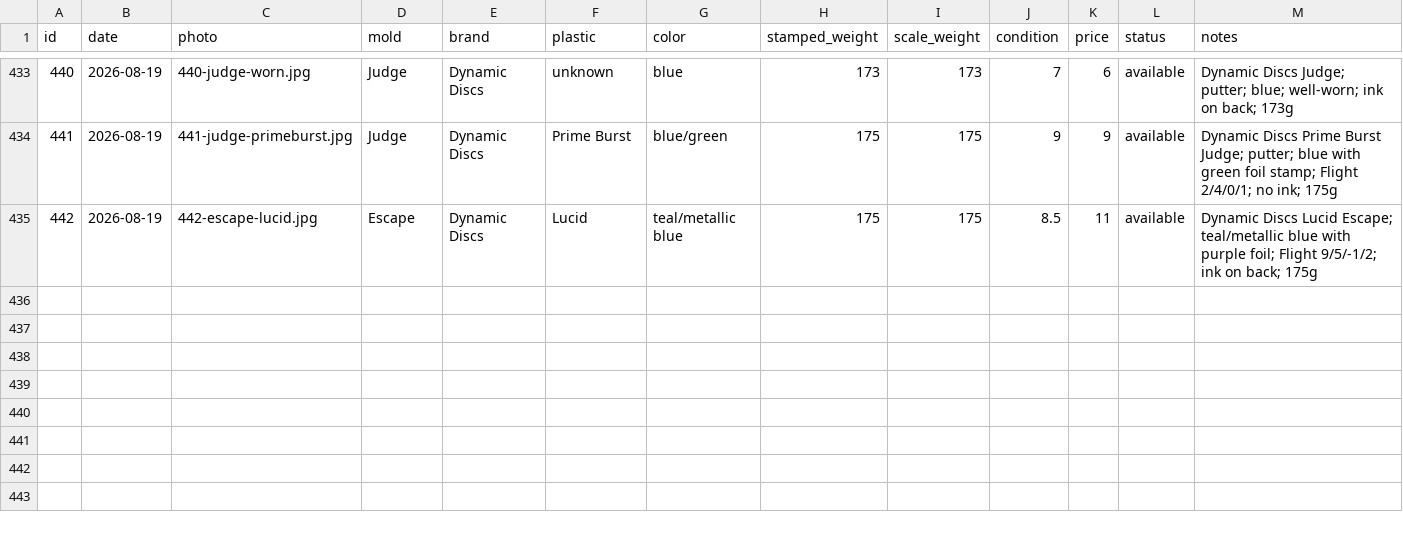
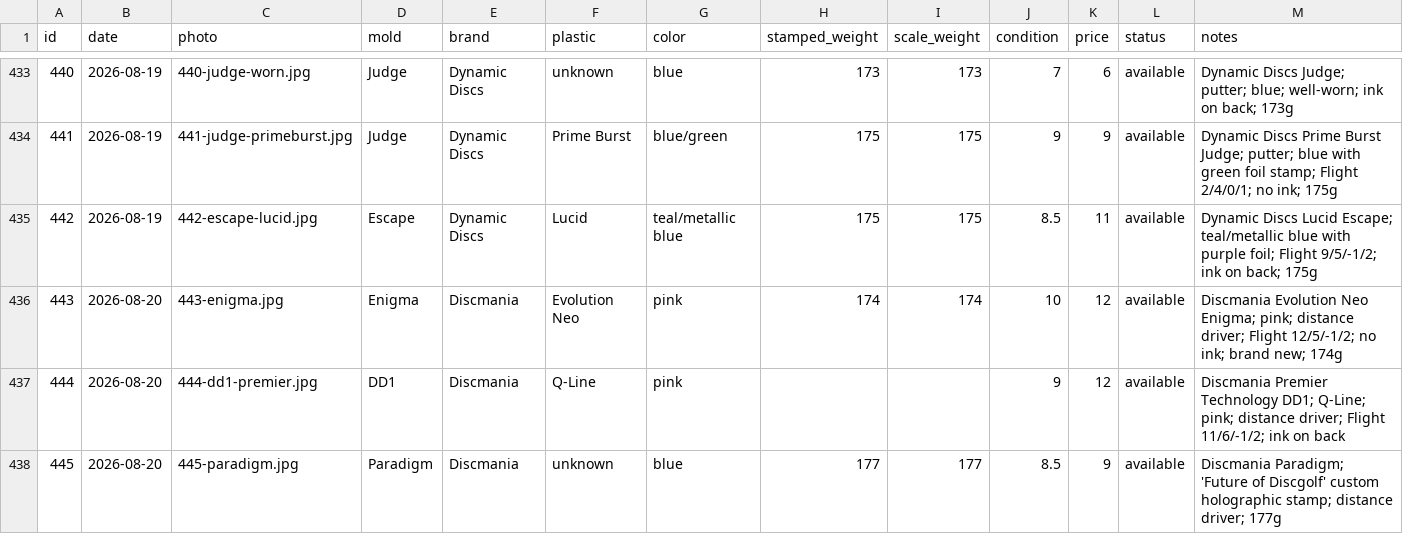
Before and after one commit to summitaiautomations-ui/juddy, a CSV file: disc-pics-data/inventory.csv, drawn as a sheet; only a part is shown, gaps mark what is left out.

Commit message:
Auto-publish 2026-08-20 07:27

```diff
--- a/disc-pics-data/inventory.csv
+++ b/disc-pics-data/inventory.csv
@@ -435 +435,4 @@
 "442","2026-08-19","442-escape-lucid.jpg","Escape","Dynamic Discs","Lucid","teal/metallic blue","175","175","8.5","11","available","Dynamic Discs Lucid Escape; teal/metallic blue with purple foil; Flight 9/5/-1/2; ink on back; 175g"
+"443","2026-08-20","443-enigma.jpg","Enigma","Discmania","Evolution Neo","pink","174","174","10","12","available","Discmania Evolution Neo Enigma; pink; distance driver; Flight 12/5/-1/2; no ink; brand new; 174g"
+"444","2026-08-20","444-dd1-premier.jpg","DD1","Discmania","Q-Line","pink","","","9","12","available","Discmania Premier Technology DD1; Q-Line; pink; distance driver; Flight 11/6/-1/2; ink on back"
+"445","2026-08-20","445-paradigm.jpg","Paradigm","Discmania","unknown","blue","177","177","8.5","9","available","Discmania Paradigm; 'Future of Discgolf' custom holographic stamp; distance driver; 177g"
```
